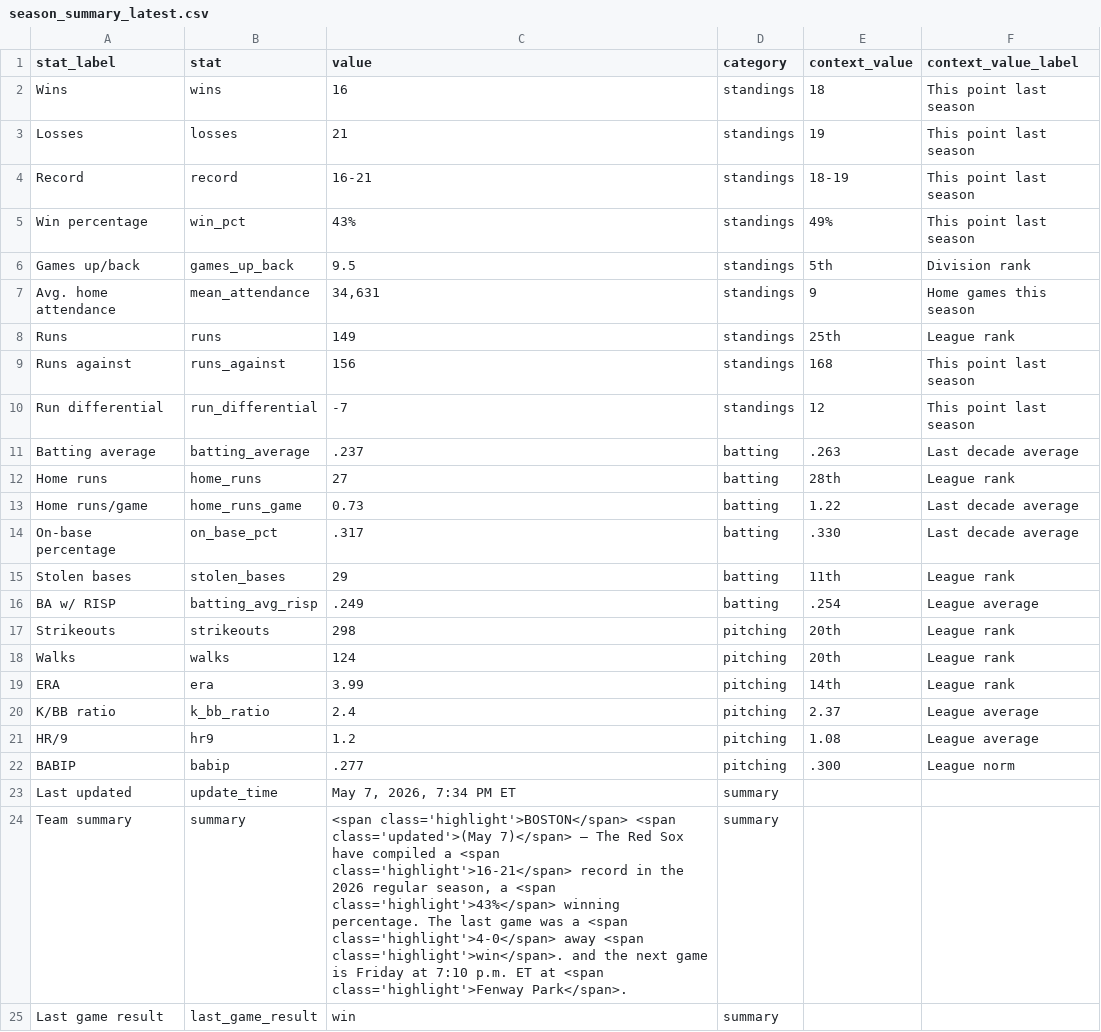
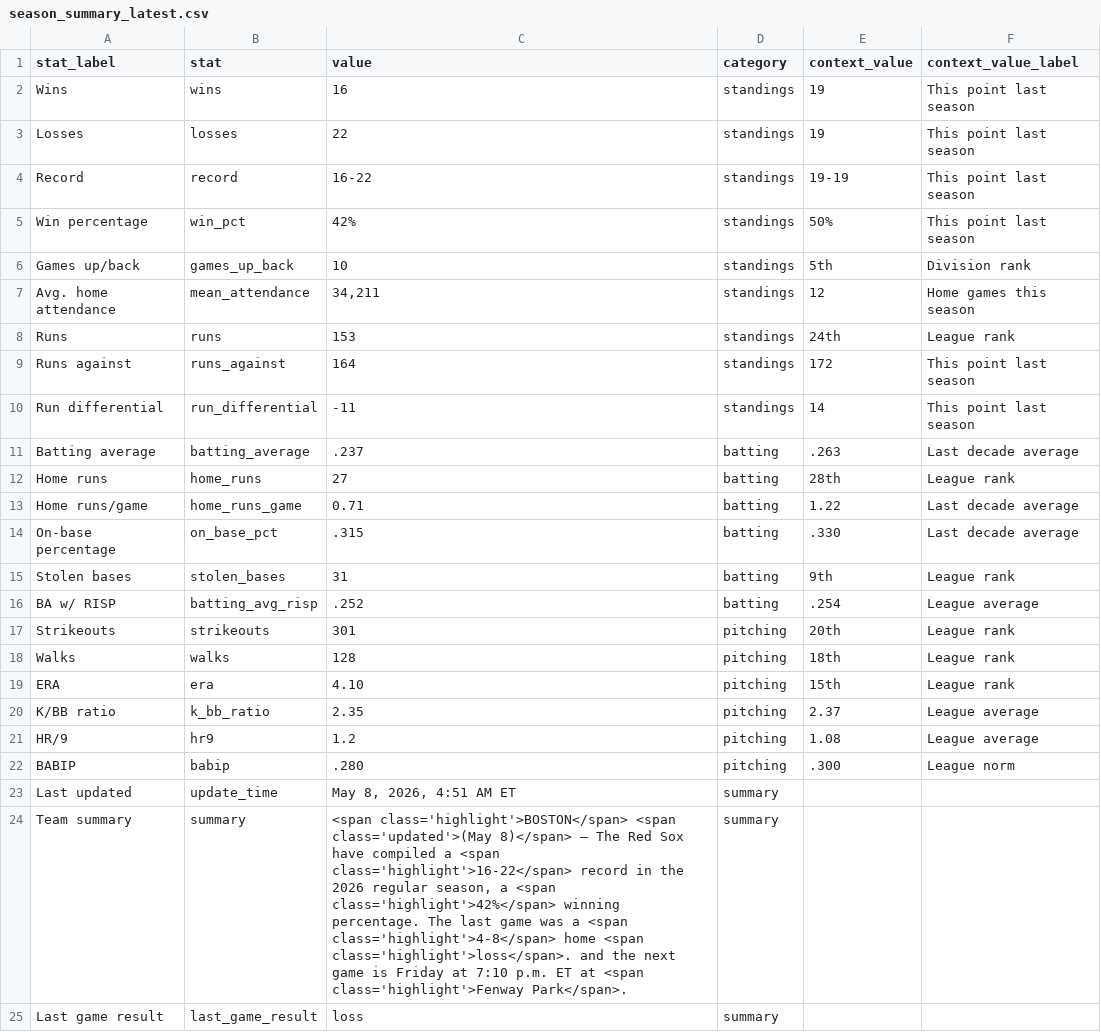
Before and after one commit to sogrady/redsox-bot, a CSV file: data/standings/season_summary_latest.csv, drawn as a sheet.

Commit message:
Automated update of Red Sox data, visuals

```diff
--- a/data/standings/season_summary_latest.csv
+++ b/data/standings/season_summary_latest.csv
@@ -1,25 +1,25 @@
 stat_label,stat,value,category,context_value,context_value_label
-Wins,wins,16,standings,18,This point last season
-Losses,losses,21,standings,19,This point last season
-Record,record,16-21,standings,18-19,This point last season
-Win percentage,win_pct,43%,standings,49%,This point last season
-Games up/back,games_up_back,9.5,standings,5th,Division rank
-Avg. home attendance,mean_attendance,"34,631",standings,9,Home games this season
-Runs,runs,149,standings,25th,League rank
-Runs against,runs_against,156,standings,168,This point last season
-Run differential,run_differential,-7,standings,12,This point last season
+Wins,wins,16,standings,19,This point last season
+Losses,losses,22,standings,19,This point last season
+Record,record,16-22,standings,19-19,This point last season
+Win percentage,win_pct,42%,standings,50%,This point last season
+Games up/back,games_up_back,10,standings,5th,Division rank
+Avg. home attendance,mean_attendance,"34,211",standings,12,Home games this season
+Runs,runs,153,standings,24th,League rank
+Runs against,runs_against,164,standings,172,This point last season
+Run differential,run_differential,-11,standings,14,This point last season
 Batting average,batting_average,.237,batting,.263,Last decade average
 Home runs,home_runs,27,batting,28th,League rank
-Home runs/game,home_runs_game,0.73,batting,1.22,Last decade average
-On-base percentage,on_base_pct,.317,batting,.330,Last decade average
-Stolen bases,stolen_bases,29,batting,11th,League rank
-BA w/ RISP,batting_avg_risp,.249,batting,.254,League average
-Strikeouts,strikeouts,298,pitching,20th,League rank
-Walks,walks,124,pitching,20th,League rank
-ERA,era,3.99,pitching,14th,League rank
-K/BB ratio,k_bb_ratio,2.4,pitching,2.37,League average
+Home runs/game,home_runs_game,0.71,batting,1.22,Last decade average
+On-base percentage,on_base_pct,.315,batting,.330,Last decade average
+Stolen bases,stolen_bases,31,batting,9th,League rank
+BA w/ RISP,batting_avg_risp,.252,batting,.254,League average
+Strikeouts,strikeouts,301,pitching,20th,League rank
+Walks,walks,128,pitching,18th,League rank
+ERA,era,4.10,pitching,15th,League rank
+K/BB ratio,k_bb_ratio,2.35,pitching,2.37,League average
 HR/9,hr9,1.2,pitching,1.08,League average
-BABIP,babip,.277,pitching,.300,League norm
-Last updated,update_time,"May 7, 2026, 7:34 PM ET",summary,,
-Team summary,summary,"<span class='highlight'>BOSTON</span> <span class='updated'>(May 7)</span> — The Red Sox have compiled a <span class='highlight'>16-21</span> record in the 2026 regular season, a <span class='highlight'>43%</span> winning percentage.  The last game was a <span class='highlight'>4-0</span> away <span class='highlight'>win</span>. and the next game is Friday at 7:10 p.m. ET at <span class='highlight'>Fenway Park</span>.",summary,,
-Last game result,last_game_result,win,summary,,
+BABIP,babip,.280,pitching,.300,League norm
+Last updated,update_time,"May 8, 2026, 4:51 AM ET",summary,,
+Team summary,summary,"<span class='highlight'>BOSTON</span> <span class='updated'>(May 8)</span> — The Red Sox have compiled a <span class='highlight'>16-22</span> record in the 2026 regular season, a <span class='highlight'>42%</span> winning percentage.  The last game was a <span class='highlight'>4-8</span> home <span class='highlight'>loss</span>. and the next game is Friday at 7:10 p.m. ET at <span class='highlight'>Fenway Park</span>.",summary,,
+Last game result,last_game_result,loss,summary,,
```
Also changed, not shown: 7 other files.
